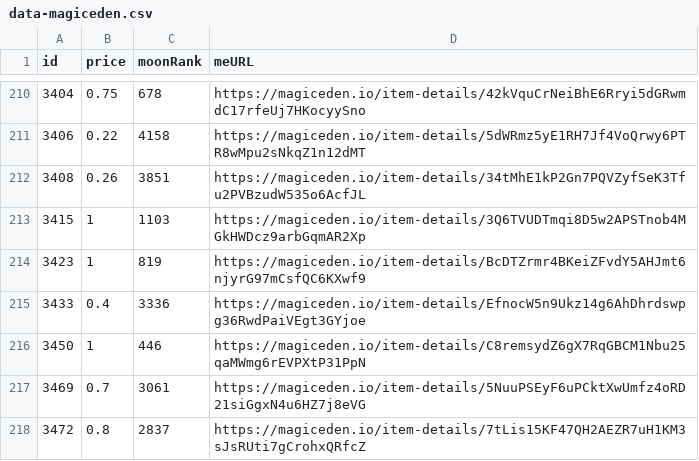
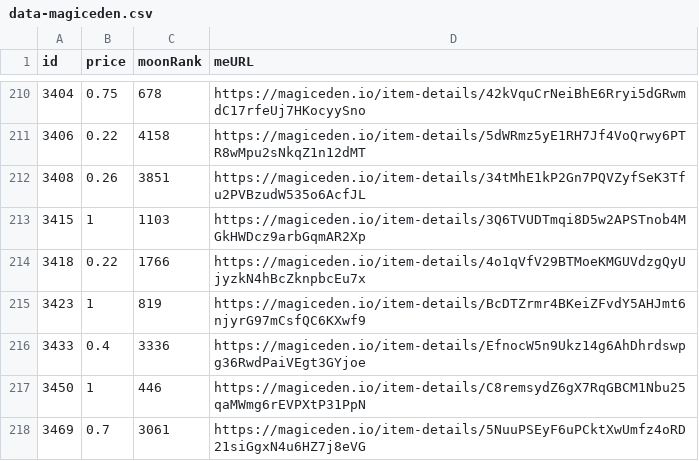
Before and after one commit to pgaspar/saibagang-monitor, a CSV file: data-magiceden.csv, drawn as a sheet; only a part is shown, gaps mark what is left out; the shorter side is filled out with more unchanged rows; the diff names each change by its address in the sheet, - before the commit and + after, or states it on an @@ line.

Commit message:
Flat: latest data (2021-12-23T15:52:00.729Z) {   "date": "2021-12-23T15:52:00.729Z",   "files": [     {       "name": "data-magiceden.csv",       "deltaBytes": 95,       "source": "https://api-mainnet.magiceden.io/rpc/getListedNFTsByQuery?q=%7B%22%24match%22%3A%7B%22collectionSymbol%22%3A%22saiba_gang%22%7D%2C%22%24sort%22%3A%7B%22takerAmount%22%3A1%2C%22createdAt%22%3A-1%7D%7D"     }   ] }

```diff
--- a/data-magiceden.csv
+++ b/data-magiceden.csv
+row 214: 3418 | 0.22 | 1766 | https://magiceden.io/item-details/4o1qVfV29BTMoeKMGUVdzgQyUjyzkN4hBcZknpbcEu7x
```
